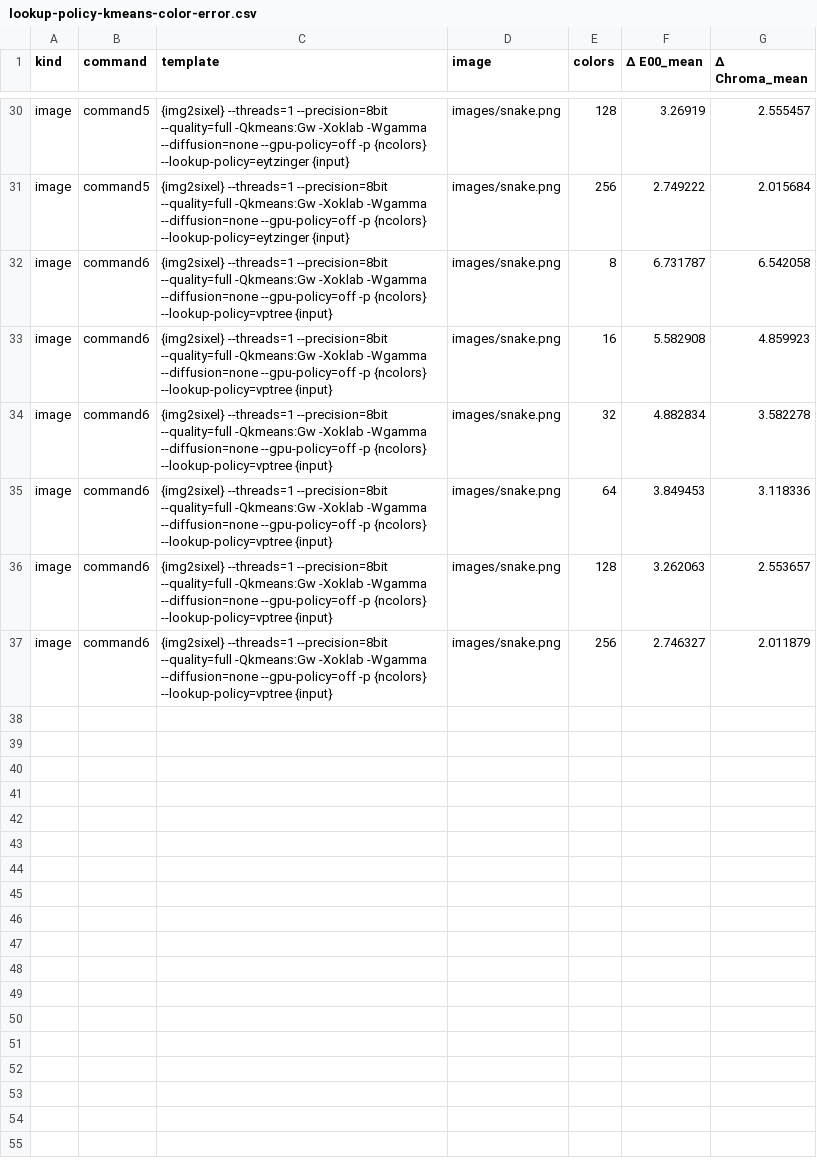
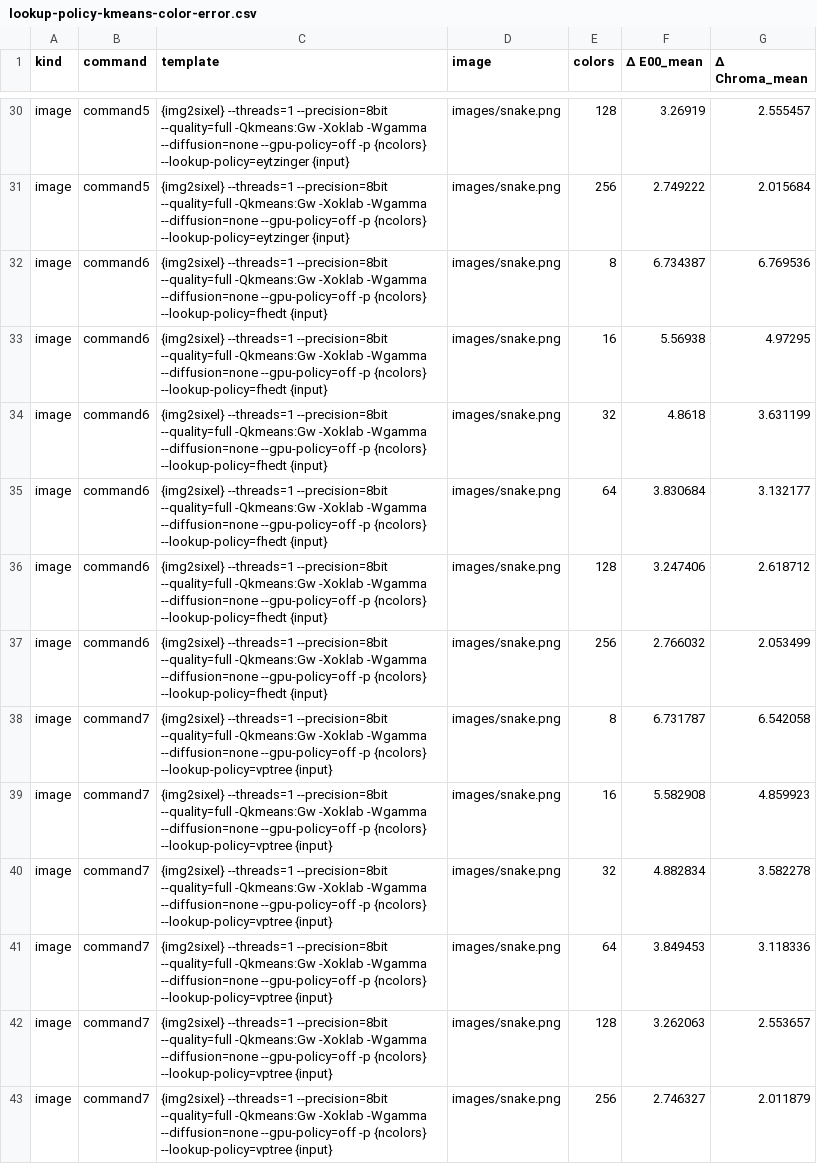
Before and after one commit to saitoha/libsixel, a CSV file: docs/functionality/lookup-policies/measurements/lookup-policy-kmeans-color-error.csv, drawn as a sheet; only a part is shown, gaps mark what is left out; the diff covers the shown part only.

```diff
--- a/docs/functionality/lookup-policies/measurements/lookup-policy-kmeans-color-error.csv
+++ b/docs/functionality/lookup-policies/measurements/lookup-policy-kmeans-color-error.csv
@@ -31,7 +31,13 @@ image,command5,{img2sixel} --threads=1 --precision=8bit --quality=full -Qkmeans:
 image,command5,{img2sixel} --threads=1 --precision=8bit --quality=full -Qkmeans:Gw -Xoklab -Wgamma --diffusion=none --gpu-policy=off -p {ncolors} --lookup-policy=eytzinger {input},images/snake.png,256,2.749222,2.015684
-image,command6,{img2sixel} --threads=1 --precision=8bit --quality=full -Qkmeans:Gw -Xoklab -Wgamma --diffusion=none --gpu-policy=off -p {ncolors} --lookup-policy=vptree {input},images/snake.png,8,6.731787,6.542058
-image,command6,{img2sixel} --threads=1 --precision=8bit --quality=full -Qkmeans:Gw -Xoklab -Wgamma --diffusion=none --gpu-policy=off -p {ncolors} --lookup-policy=vptree {input},images/snake.png,16,5.582908,4.859923
-image,command6,{img2sixel} --threads=1 --precision=8bit --quality=full -Qkmeans:Gw -Xoklab -Wgamma --diffusion=none --gpu-policy=off -p {ncolors} --lookup-policy=vptree {input},images/snake.png,32,4.882834,3.582278
-image,command6,{img2sixel} --threads=1 --precision=8bit --quality=full -Qkmeans:Gw -Xoklab -Wgamma --diffusion=none --gpu-policy=off -p {ncolors} --lookup-policy=vptree {input},images/snake.png,64,3.849453,3.118336
-image,command6,{img2sixel} --threads=1 --precision=8bit --quality=full -Qkmeans:Gw -Xoklab -Wgamma --diffusion=none --gpu-policy=off -p {ncolors} --lookup-policy=vptree {input},images/snake.png,128,3.262063,2.553657
-image,command6,{img2sixel} --threads=1 --precision=8bit --quality=full -Qkmeans:Gw -Xoklab -Wgamma --diffusion=none --gpu-policy=off -p {ncolors} --lookup-policy=vptree {input},images/snake.png,256,2.746327,2.011879
+image,command6,{img2sixel} --threads=1 --precision=8bit --quality=full -Qkmeans:Gw -Xoklab -Wgamma --diffusion=none --gpu-policy=off -p {ncolors} --lookup-policy=fhedt {input},images/snake.png,8,6.734387,6.769536
+image,command6,{img2sixel} --threads=1 --precision=8bit --quality=full -Qkmeans:Gw -Xoklab -Wgamma --diffusion=none --gpu-policy=off -p {ncolors} --lookup-policy=fhedt {input},images/snake.png,16,5.56938,4.97295
+image,command6,{img2sixel} --threads=1 --precision=8bit --quality=full -Qkmeans:Gw -Xoklab -Wgamma --diffusion=none --gpu-policy=off -p {ncolors} --lookup-policy=fhedt {input},images/snake.png,32,4.8618,3.631199
+image,command6,{img2sixel} --threads=1 --precision=8bit --quality=full -Qkmeans:Gw -Xoklab -Wgamma --diffusion=none --gpu-policy=off -p {ncolors} --lookup-policy=fhedt {input},images/snake.png,64,3.830684,3.132177
+image,command6,{img2sixel} --threads=1 --precision=8bit --quality=full -Qkmeans:Gw -Xoklab -Wgamma --diffusion=none --gpu-policy=off -p {ncolors} --lookup-policy=fhedt {input},images/snake.png,128,3.247406,2.618712
+image,command6,{img2sixel} --threads=1 --precision=8bit --quality=full -Qkmeans:Gw -Xoklab -Wgamma --diffusion=none --gpu-policy=off -p {ncolors} --lookup-policy=fhedt {input},images/snake.png,256,2.766032,2.053499
+image,command7,{img2sixel} --threads=1 --precision=8bit --quality=full -Qkmeans:Gw -Xoklab -Wgamma --diffusion=none --gpu-policy=off -p {ncolors} --lookup-policy=vptree {input},images/snake.png,8,6.731787,6.542058
+image,command7,{img2sixel} --threads=1 --precision=8bit --quality=full -Qkmeans:Gw -Xoklab -Wgamma --diffusion=none --gpu-policy=off -p {ncolors} --lookup-policy=vptree {input},images/snake.png,16,5.582908,4.859923
+image,command7,{img2sixel} --threads=1 --precision=8bit --quality=full -Qkmeans:Gw -Xoklab -Wgamma --diffusion=none --gpu-policy=off -p {ncolors} --lookup-policy=vptree {input},images/snake.png,32,4.882834,3.582278
+image,command7,{img2sixel} --threads=1 --precision=8bit --quality=full -Qkmeans:Gw -Xoklab -Wgamma --diffusion=none --gpu-policy=off -p {ncolors} --lookup-policy=vptree {input},images/snake.png,64,3.849453,3.118336
+image,command7,{img2sixel} --threads=1 --precision=8bit --quality=full -Qkmeans:Gw -Xoklab -Wgamma --diffusion=none --gpu-policy=off -p {ncolors} --lookup-policy=vptree {input},images/snake.png,128,3.262063,2.553657
+image,command7,{img2sixel} --threads=1 --precision=8bit --quality=full -Qkmeans:Gw -Xoklab -Wgamma --diffusion=none --gpu-policy=off -p {ncolors} --lookup-policy=vptree {input},images/snake.png,256,2.746327,2.011879
```
Also changed, not shown: 12 added rows elsewhere in this file, docs/functionality/lookup-policies/measurements/lookup-policy-color-error.csv, docs/functionality/lookup-policies/measurements/lookup-policy-kmeans-ms-ssim.csv, 15 other files.
